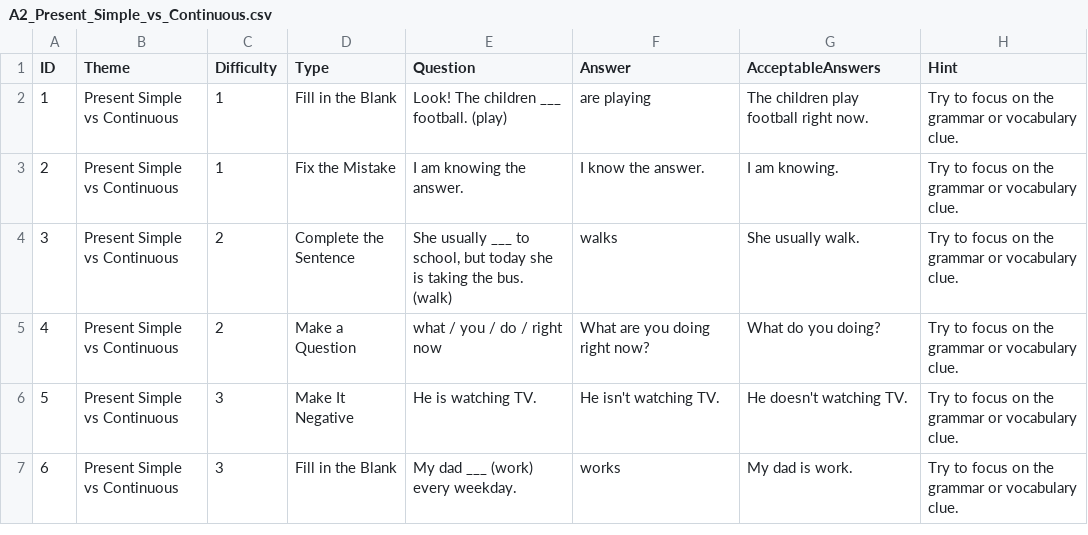
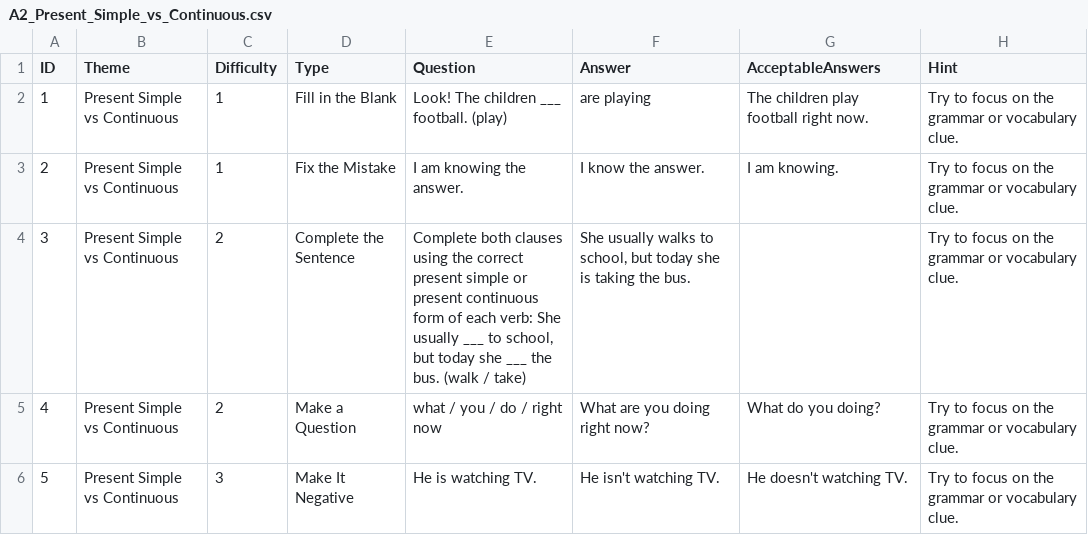
Before and after one commit to stephenfagen/english-quest, a CSV file: A2_Present_Simple_vs_Continuous.csv, drawn as a sheet; only a part is shown; the shorter side is filled out with more unchanged rows.

Commit message:
Require both verb forms in tense question

```diff
--- a/A2_Present_Simple_vs_Continuous.csv
+++ b/A2_Present_Simple_vs_Continuous.csv
@@ -3,3 +3,3 @@
 2,Present Simple vs Continuous,1,Fix the Mistake,I am knowing the answer.,I know the answer.,I am knowing.,Try to focus on the grammar or vocabulary clue.
-3,Present Simple vs Continuous,2,Complete the Sentence,"She usually ___ to school, but today she is taking the bus. (walk)",walks,She usually walk.,Try to focus on the grammar or vocabulary clue.
+3,Present Simple vs Continuous,2,Complete the Sentence,"Complete both clauses using the correct present simple or present continuous form of each verb: She usually ___ to school, but today she ___ the bus. (walk / take)","She usually walks to school, but today she is taking the bus.",,Try to focus on the grammar or vocabulary clue.
 4,Present Simple vs Continuous,2,Make a Question,what / you / do / right now,What are you doing right now?,What do you doing?,Try to focus on the grammar or vocabulary clue.
```
